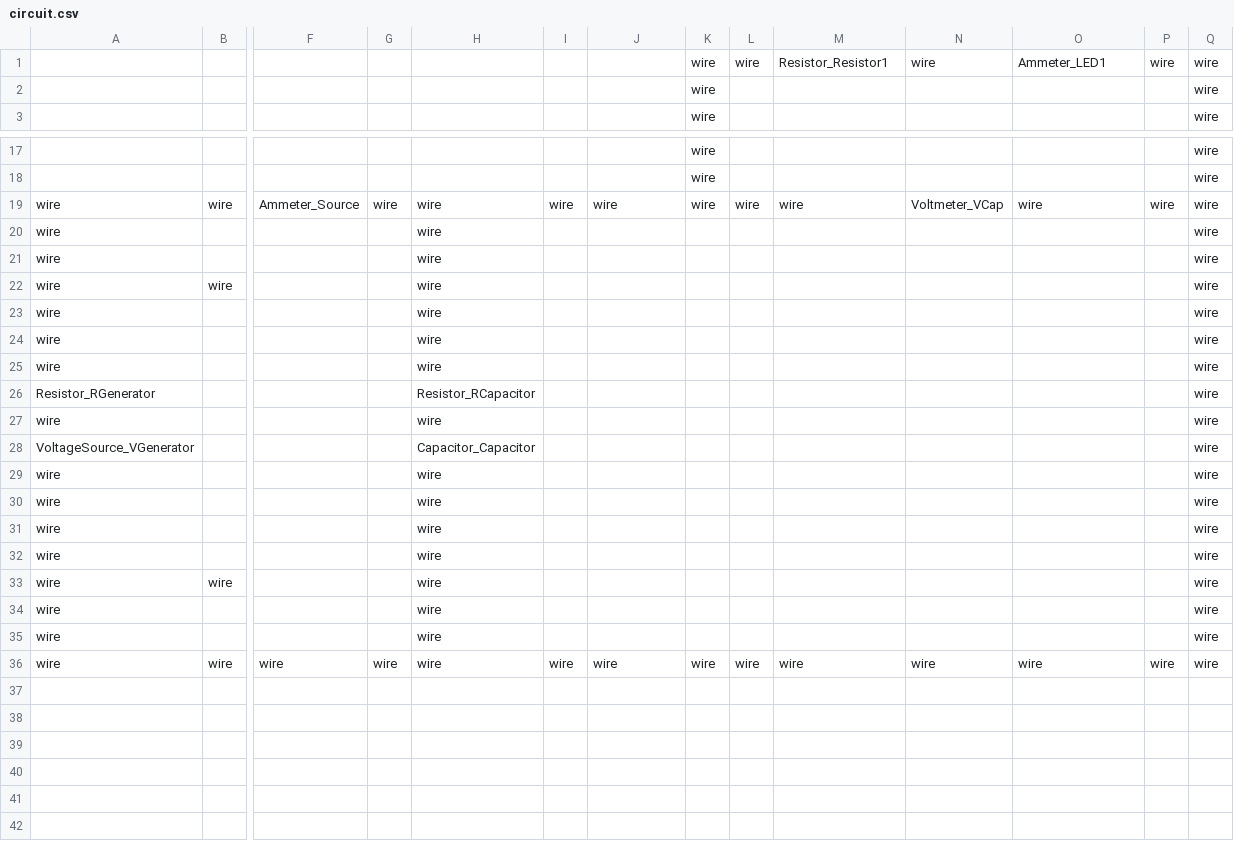
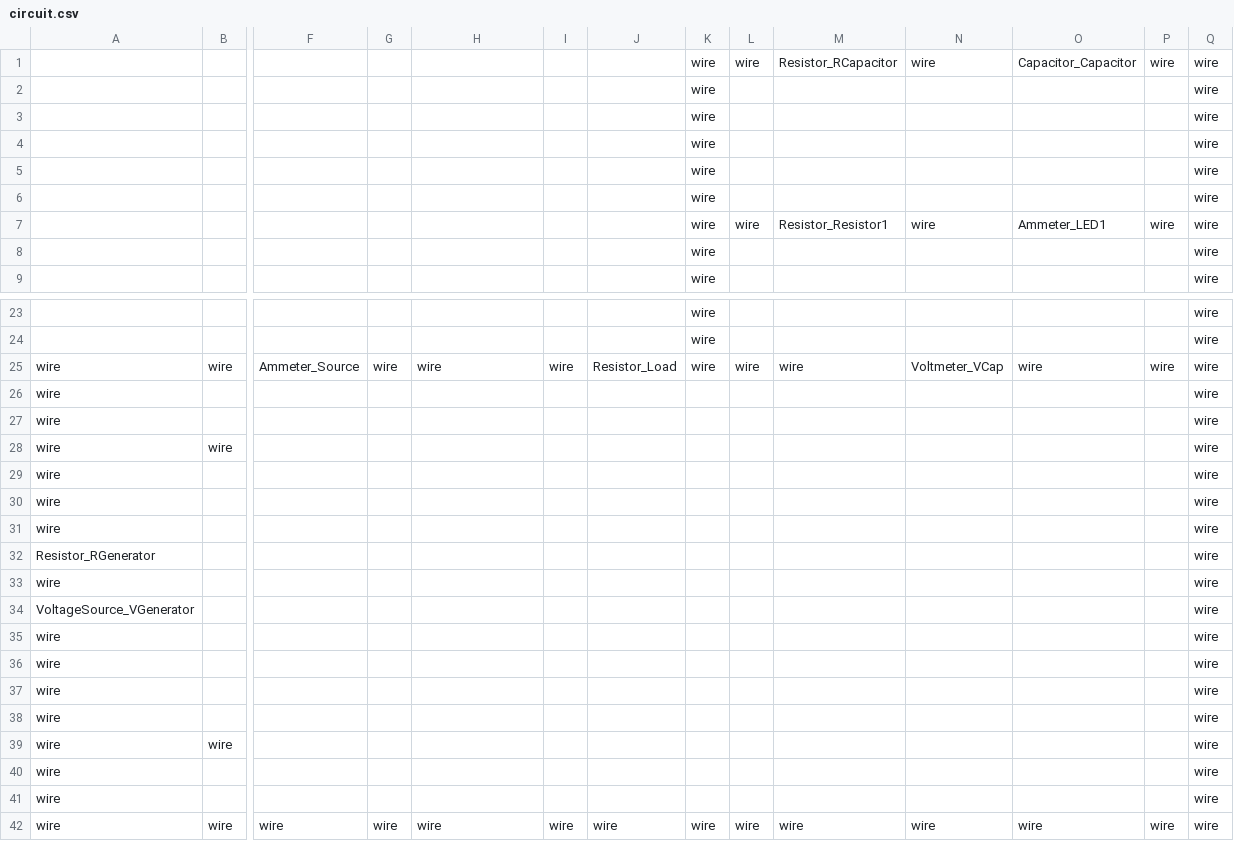
Before and after one commit to RobbenWijanathan/rlc-rectifier, a CSV file: circuit/circuit.csv, drawn as a sheet; only a part is shown, gaps mark what is left out; addresses are those after the commit; rows hold the shown columns only; the diff names each change by its address in the sheet, - before the commit and + after, or states it on an @@ line.

Commit message:
update circuit and plot

```diff
--- a/circuit/circuit.csv
+++ b/circuit/circuit.csv
+row 1:  |  |  |  |  |  |  | wire | wire | Resistor_RCapacitor | wire | Capacitor_Capacitor | wire | wire
+row 2:  |  |  |  |  |  |  | wire |  |  |  |  |  | wire
+row 3:  |  |  |  |  |  |  | wire |  |  |  |  |  | wire
+row 4:  |  |  |  |  |  |  | wire |  |  |  |  |  | wire
+row 5:  |  |  |  |  |  |  | wire |  |  |  |  |  | wire
+row 6:  |  |  |  |  |  |  | wire |  |  |  |  |  | wire
-J25: wire
+J25: Resistor_Load
-H26:H31: wire
+H26:H31: (empty)
-H32: Resistor_RCapacitor
+H32: (empty)
-H33: wire
+H33: (empty)
-H34: Capacitor_Capacitor
+H34: (empty)
-H35:H41: wire
+H35:H41: (empty)
```
Also changed, not shown: 11 other files.
